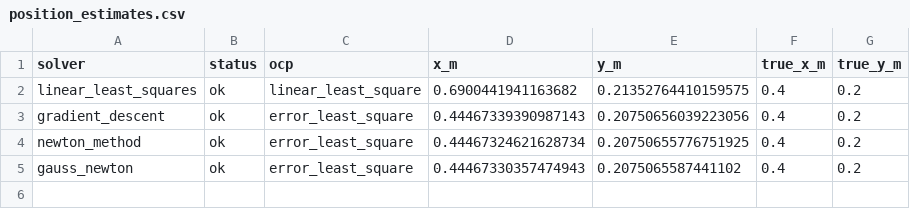
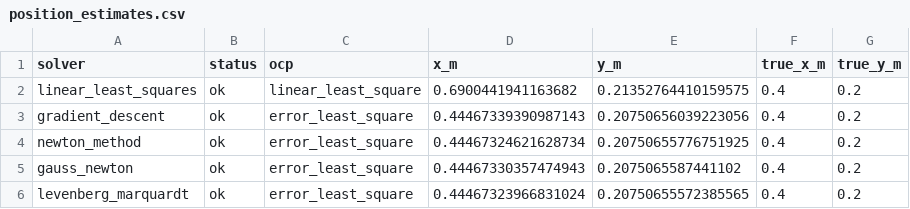
Before and after one commit to whaudrms/tdoa, a CSV file: midterm_results/position_estimates.csv, drawn as a sheet; the diff names each change by its address in the sheet, - before the commit and + after, or states it on an @@ line.

```diff
--- a/midterm_results/position_estimates.csv
+++ b/midterm_results/position_estimates.csv
+row 6: levenberg_marquardt | ok | error_least_square | 0.44467323966831024 | 0.20750655572385565 | 0.4 | 0.2
```
Also changed, not shown: midterm_results/position_error.csv, midterm_results/solver_time.csv, 57 other files.
